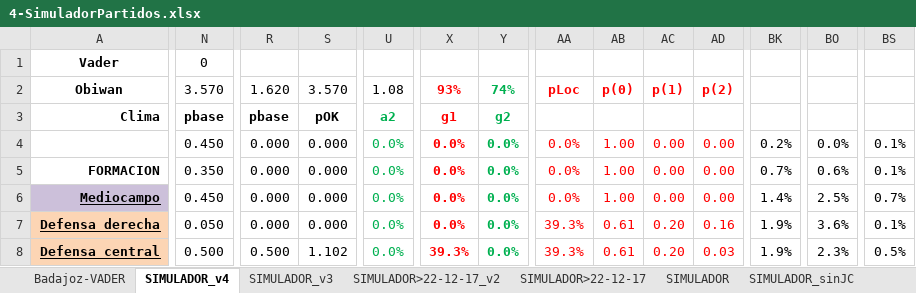
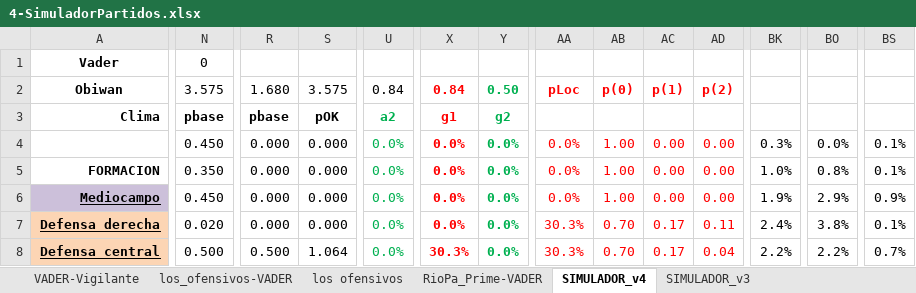
Before and after one commit to uny11/HI, an Excel workbook: projects/current/hattrick/4-SimuladorPartidos.xlsx, sheet SIMULADOR_v4, drawn as a sheet; only a part is shown, gaps mark what is left out; values as stored, in another font and other column widths than the file's, no borders; charts and pictures and conditional formats not drawn; the diff covers the shown part only; the diff names each change by its address in the sheet, - before the commit and + after, or states it on an @@ line.

```diff
--- a/projects/current/hattrick/4-SimuladorPartidos.xlsx (sheet SIMULADOR_v4)
+++ b/projects/current/hattrick/4-SimuladorPartidos.xlsx (sheet SIMULADOR_v4)
-sheet tab: Badajoz-VADER
+sheet tab: VADER-Vigilante
+sheet tab: los_ofensivos-VADER
+sheet tab: los ofensivos
+sheet tab: RioPa_Prime-VADER
-N2: 3.570
+N2: 3.575
-R2: 1.620
+R2: 1.680
-S2: 3.570
+S2: 3.575
-U2: 1.08
+U2: 0.84
-X2: 93%
+X2: 0.84
-Y2: 74%
+Y2: 0.50
-BK4: 0.2%
+BK4: 0.3%
-BK5: 0.7%
+BK5: 1.0%
-BO5: 0.6%
+BO5: 0.8%
-BK6: 1.4%
+BK6: 1.9%
-BO6: 2.5%
+BO6: 2.9%
-BS6: 0.7%
+BS6: 0.9%
-N7: 0.050
+N7: 0.020
-AA7:AA8: 39.3%
+AA7:AA8: 30.3%
-AB7:AB8: 0.61
+AB7:AB8: 0.70
-AC7:AC8: 0.20
+AC7:AC8: 0.17
-AD7: 0.16
+AD7: 0.11
-BK7: 1.9%
+BK7: 2.4%
-BO7: 3.6%
+BO7: 3.8%
-S8: 1.102
+S8: 1.064
-X8: 39.3%
+X8: 30.3%
-AD8: 0.03
+AD8: 0.04
-BK8: 1.9%
+BK8: 2.2%
-BO8: 2.3%
+BO8: 2.2%
-BS8: 0.5%
+BS8: 0.7%
```
Also changed, not shown: 132 edited cells and cell formats elsewhere in this sheet, formulas that keep their value, charts or pictures, projects/current/hattrick/6-Aportaciones_por_POS.xlsx, projects/current/hattrick/z_Biblioteca.xlsx, 3 other files.
